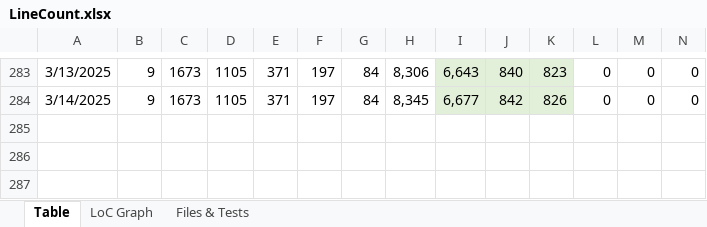
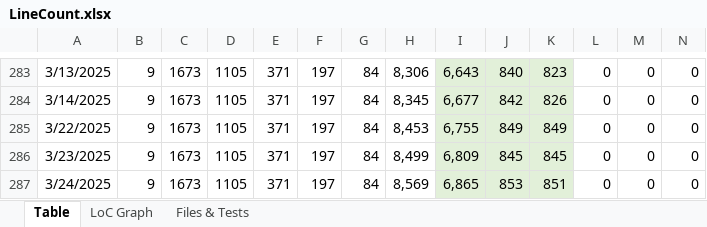
Before and after one commit to vdhamer/Photo-Club-Hub, an Excel workbook: Photo Club Hub/Documentation/LineCount.xlsx, sheet Table, drawn as a sheet; only a part is shown, gaps mark what is left out; values as stored, in another font and other column widths than the file's, no borders; rows hold the shown columns only; the diff names each change by its address in the sheet, - before the commit and + after, or states it on an @@ line.

Commit message:
Line count Lost and recovered a few data points.

```diff
--- a/Photo Club Hub/Documentation/LineCount.xlsx (sheet Table)
+++ b/Photo Club Hub/Documentation/LineCount.xlsx (sheet Table)
+row 285: 3/22/2025 | 9 | 1673 | 1105 | 371 | 197 | 84 | 8,453 | 6,755 | 849 | 849 | 0 | 0 | 0
+row 286: 3/23/2025 | 9 | 1673 | 1105 | 371 | 197 | 84 | 8,499 | 6,809 | 845 | 845 | 0 | 0 | 0
+row 287: 3/24/2025 | 9 | 1673 | 1105 | 371 | 197 | 84 | 8,569 | 6,865 | 853 | 851 | 0 | 0 | 0
```
Also changed, not shown: charts or pictures.
